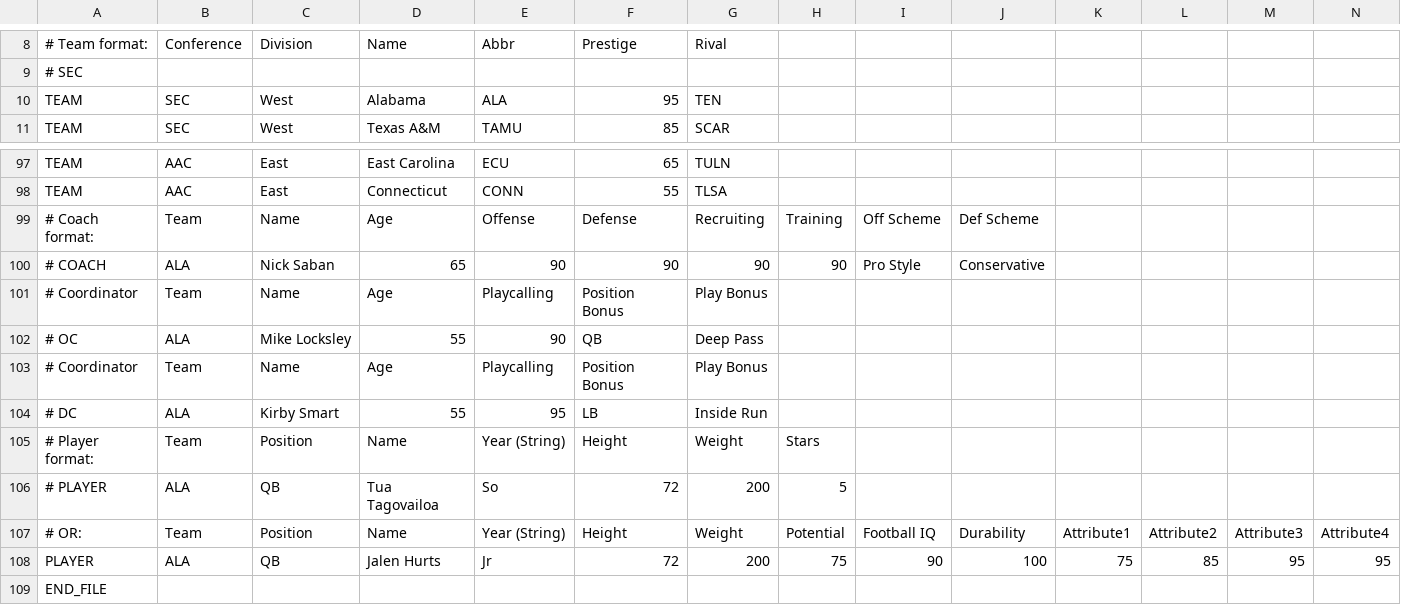
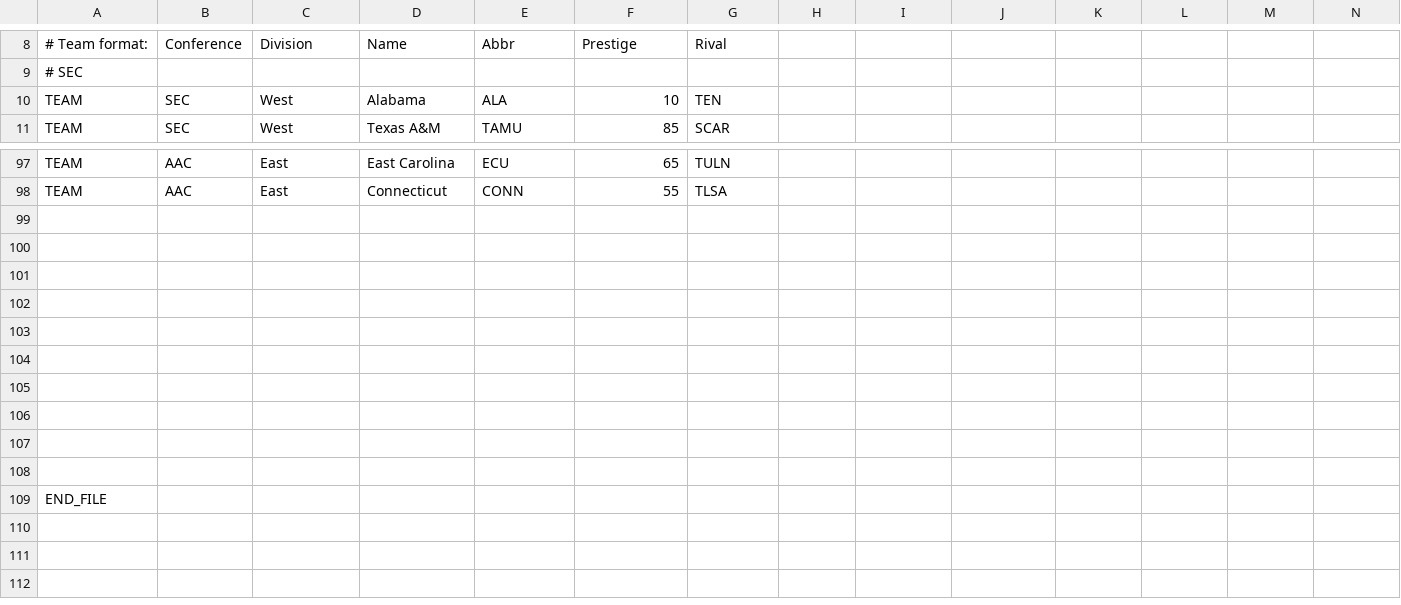
Before and after one commit to paulan77/fcii, a CSV file: Test.csv, drawn as a sheet; only a part is shown, gaps mark what is left out; the diff names each change by its address in the sheet, - before the commit and + after, or states it on an @@ line.

Commit message:
Add files via upload

```diff
--- a/Test.csv
+++ b/Test.csv
-F10 (Prestige): 95
+F10 (Prestige): 10
-row 99: # Coach format: | Team | Name | Age | Offense | Defense | Recruiting | Training | Off Scheme | Def Scheme
+row 99: (empty)
-row 100: # COACH | ALA | Nick Saban | 65 | 90 | 90 | 90 | 90 | Pro Style | Conservative
+row 100: (empty)
-row 101: # Coordinator | Team | Name | Age | Playcalling | Position Bonus | Play Bonus
+row 101: (empty)
-row 102: # OC | ALA | Mike Locksley | 55 | 90 | QB | Deep Pass
+row 102: (empty)
-row 103: # Coordinator | Team | Name | Age | Playcalling | Position Bonus | Play Bonus
+row 103: (empty)
-row 104: # DC | ALA | Kirby Smart | 55 | 95 | LB | Inside Run
+row 104: (empty)
-row 105: # Player format: | Team | Position | Name | Year (String) | Height | Weight | Stars
+row 105: (empty)
-row 106: # PLAYER | ALA | QB | Tua Tagovailoa | So | 72 | 200 | 5
+row 106: (empty)
-row 107: # OR: | Team | Position | Name | Year (String) | Height | Weight | Potential | Football IQ | Durability | Attribute1 | Attribute2 | Attribute3 | Attribute4
+row 107: (empty)
-row 108: PLAYER | ALA | QB | Jalen Hurts | Jr | 72 | 200 | 75 | 90 | 100 | 75 | 85 | 95 | 95
+row 108: (empty)
```
